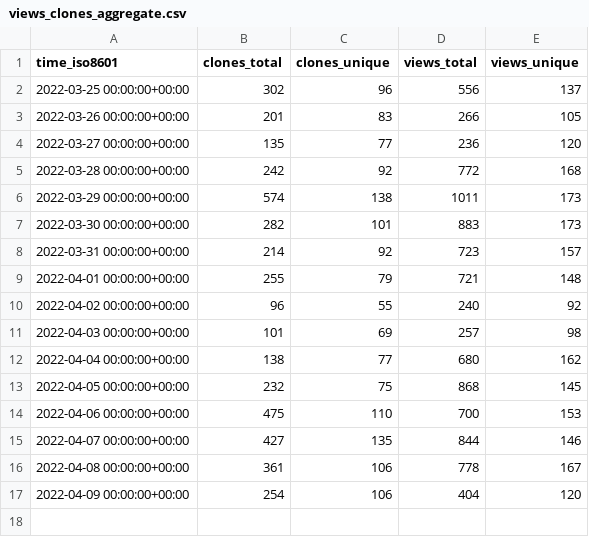
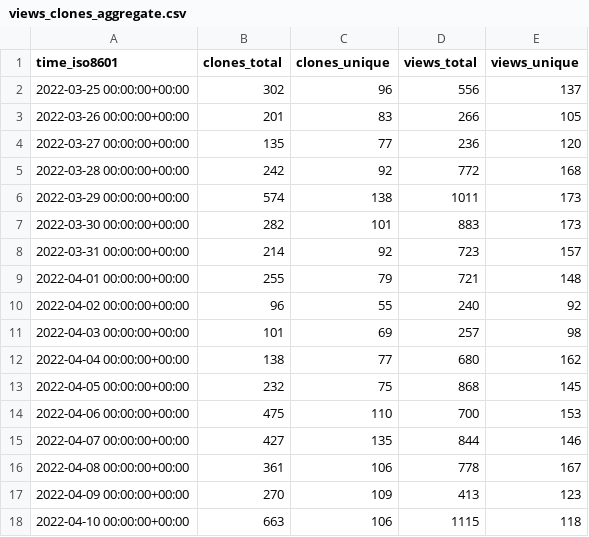
Before and after one commit to vinbrucelu/cli, a CSV file: ignite-hq/cli/ghrs-data/views_clones_aggregate.csv, drawn as a sheet.

```diff
--- a/ignite-hq/cli/ghrs-data/views_clones_aggregate.csv
+++ b/ignite-hq/cli/ghrs-data/views_clones_aggregate.csv
@@ -16,2 +16,3 @@ time_iso8601,clones_total,clones_unique,views_total,views_unique
 2022-04-08 00:00:00+00:00,361,106,778,167
-2022-04-09 00:00:00+00:00,254,106,404,120
+2022-04-09 00:00:00+00:00,270,109,413,123
+2022-04-10 00:00:00+00:00,663,106,1115,118
```
Also changed, not shown: 1 other file.
